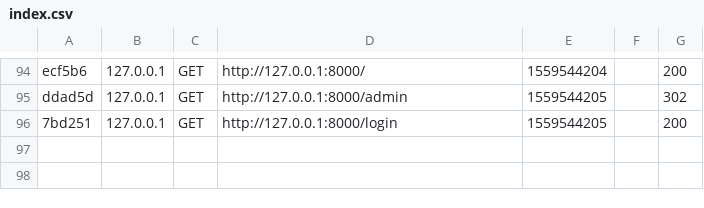
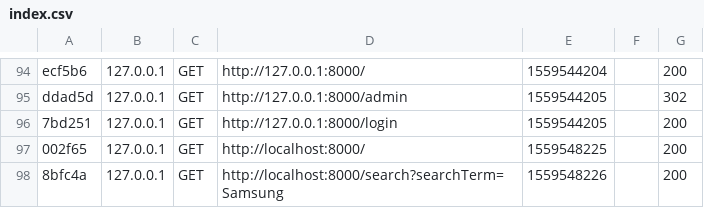
Before and after one commit to Pawel-Urbanczyk/Behat, a CSV file: app/cache/dev/profiler/index.csv, drawn as a sheet; only a part is shown, gaps mark what is left out; the diff names each change by its address in the sheet, - before the commit and + after, or states it on an @@ line.

```diff
--- a/app/cache/dev/profiler/index.csv
+++ b/app/cache/dev/profiler/index.csv
+row 97: 002f65 | 127.0.0.1 | GET | http://localhost:8000/ | 1559548225 |  | 200
+row 98: 8bfc4a | 127.0.0.1 | GET | http://localhost:8000/search?searchTerm=Samsung | 1559548226 |  | 200
```
Also changed, not shown: 2 other files.
